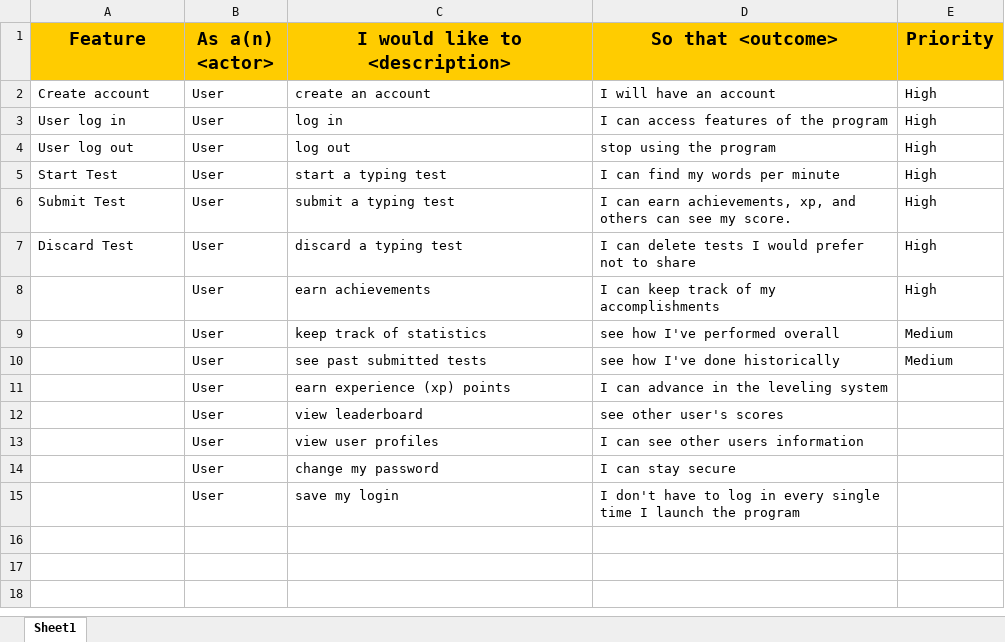
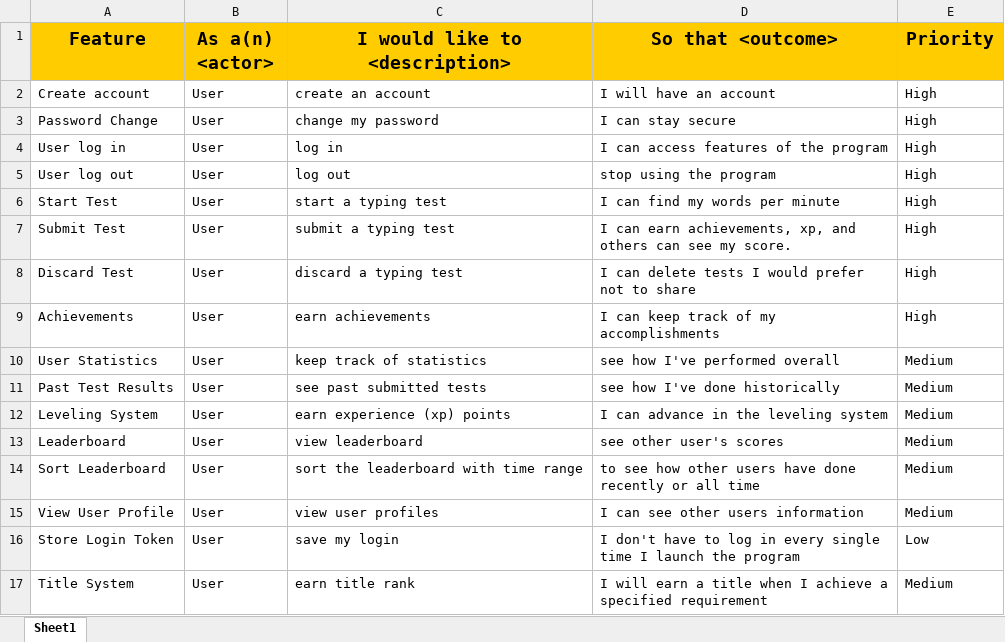
Before and after one commit to skyler-code/SpeedTyper-desktop, an Excel workbook: User Stories.xlsx, sheet Sheet1, drawn as a sheet; values as stored, in another font and other column widths than the file's, no borders; removed rows and columns are numbered as before the commit, all else as after; the diff names each change by its address in the sheet, - before the commit and + after, or states it on an @@ line.

```diff
--- a/User Stories.xlsx (sheet Sheet1)
+++ b/User Stories.xlsx (sheet Sheet1)
+row 3: Password Change | User | change my password | I can stay secure | High
-A9 (Feature): (empty)
+A9 (Feature): Achievements
-A10 (Feature): (empty)
+A10 (Feature): User Statistics
-A11 (Feature): (empty)
+A11 (Feature): Past Test Results
-A12 (Feature): (empty)
+A12 (Feature): Leveling System
-E12:E13 (Priority): (empty)
+E12:E13 (Priority): Medium
-A13 (Feature): (empty)
+A13 (Feature): Leaderboard
+row 14: Sort Leaderboard | User | sort the leaderboard with time range | to see how other users have done recently or all time | Medium
-A15 (Feature): (empty)
+A15 (Feature): View User Profile
-E15 (Priority): (empty)
+E15 (Priority): Medium
-row 14:  | User | change my password | I can stay secure
-A16 (Feature): (empty)
+A16 (Feature): Store Login Token
-E16 (Priority): (empty)
+E16 (Priority): Low
+row 17: Title System | User | earn title rank | I will earn a title when I achieve a specified requirement | Medium
```
Also changed, not shown: 4 other files.
